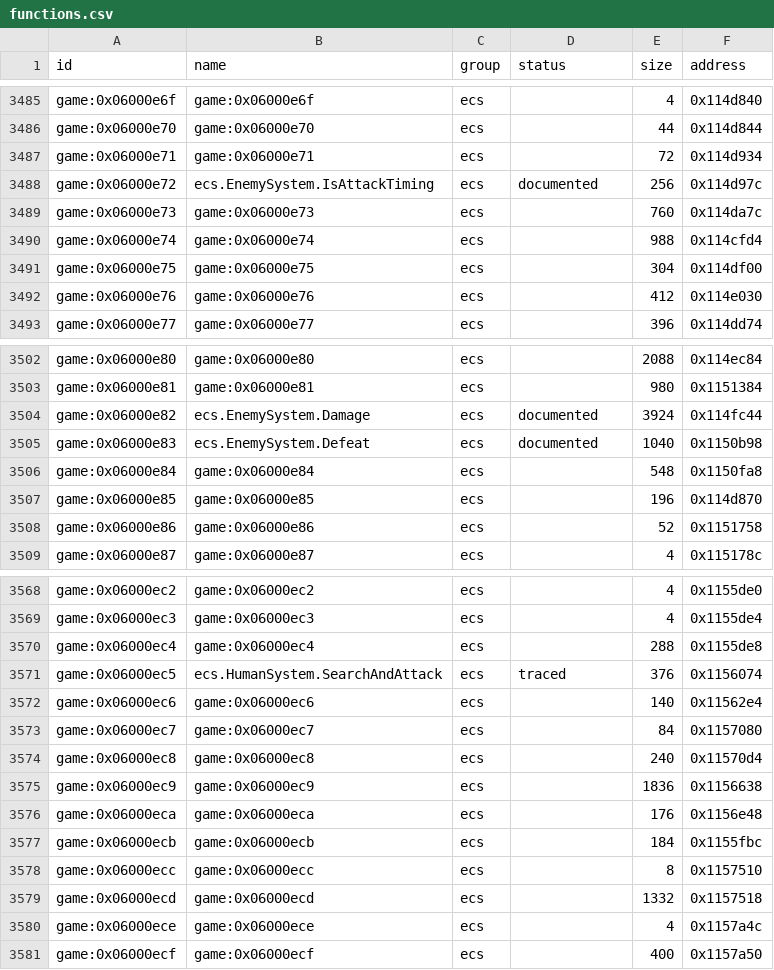
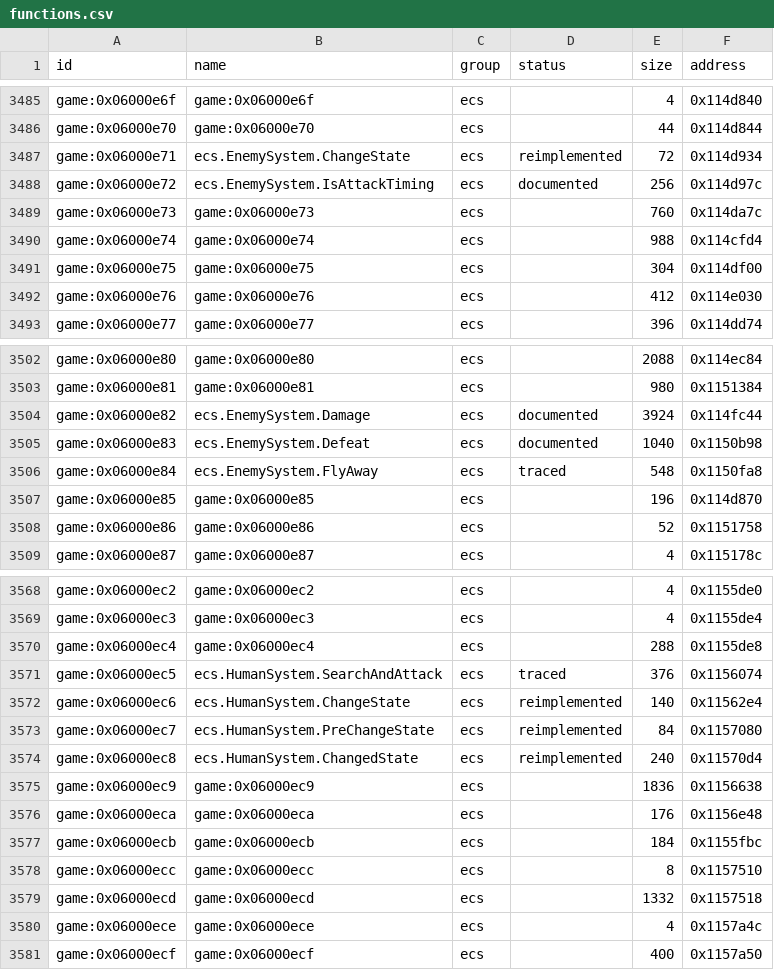
Before and after one commit to Tim-campy/magicians-saga-port, a CSV file: re/functions.csv, drawn as a sheet; only a part is shown, gaps mark what is left out.

Commit message:
port(combat): implement ordered human and enemy state transitions

```diff
--- a/re/functions.csv
+++ b/re/functions.csv
@@ -3486,3 +3486,3 @@ game:0x06000e6f,game:0x06000e6f,ecs,,4,0x114d840
 game:0x06000e70,game:0x06000e70,ecs,,44,0x114d844
-game:0x06000e71,game:0x06000e71,ecs,,72,0x114d934
+game:0x06000e71,ecs.EnemySystem.ChangeState,ecs,reimplemented,72,0x114d934
 game:0x06000e72,ecs.EnemySystem.IsAttackTiming,ecs,documented,256,0x114d97c
@@ -3505,3 +3505,3 @@ game:0x06000e82,ecs.EnemySystem.Damage,ecs,documented,3924,0x114fc44
 game:0x06000e83,ecs.EnemySystem.Defeat,ecs,documented,1040,0x1150b98
-game:0x06000e84,game:0x06000e84,ecs,,548,0x1150fa8
+game:0x06000e84,ecs.EnemySystem.FlyAway,ecs,traced,548,0x1150fa8
 game:0x06000e85,game:0x06000e85,ecs,,196,0x114d870
@@ -3571,5 +3571,5 @@ game:0x06000ec4,game:0x06000ec4,ecs,,288,0x1155de8
 game:0x06000ec5,ecs.HumanSystem.SearchAndAttack,ecs,traced,376,0x1156074
-game:0x06000ec6,game:0x06000ec6,ecs,,140,0x11562e4
-game:0x06000ec7,game:0x06000ec7,ecs,,84,0x1157080
-game:0x06000ec8,game:0x06000ec8,ecs,,240,0x11570d4
+game:0x06000ec6,ecs.HumanSystem.ChangeState,ecs,reimplemented,140,0x11562e4
+game:0x06000ec7,ecs.HumanSystem.PreChangeState,ecs,reimplemented,84,0x1157080
+game:0x06000ec8,ecs.HumanSystem.ChangedState,ecs,reimplemented,240,0x11570d4
 game:0x06000ec9,game:0x06000ec9,ecs,,1836,0x1156638
```
Also changed, not shown: re/status/combat.tsv, 10 other files.
